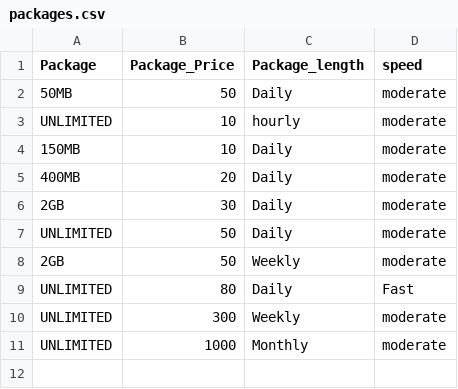
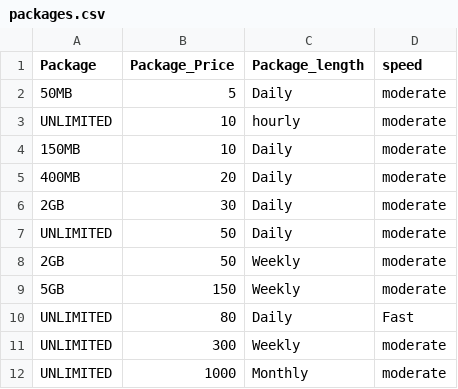
Before and after one commit to michaelmurwayi/ispplatform, a CSV file: useraccess/packages.csv, drawn as a sheet.

```diff
--- a/useraccess/packages.csv
+++ b/useraccess/packages.csv
@@ -1,3 +1,3 @@
 Package,Package_Price,Package_length,speed
-50MB,50,Daily,moderate
+50MB,5,Daily,moderate
 UNLIMITED,10,hourly,moderate
@@ -8,2 +8,3 @@ UNLIMITED,50,Daily,moderate
 2GB,50,Weekly,moderate
+5GB,150,Weekly,moderate
 UNLIMITED,80,Daily,Fast
```
Also changed, not shown: 23 other files.
